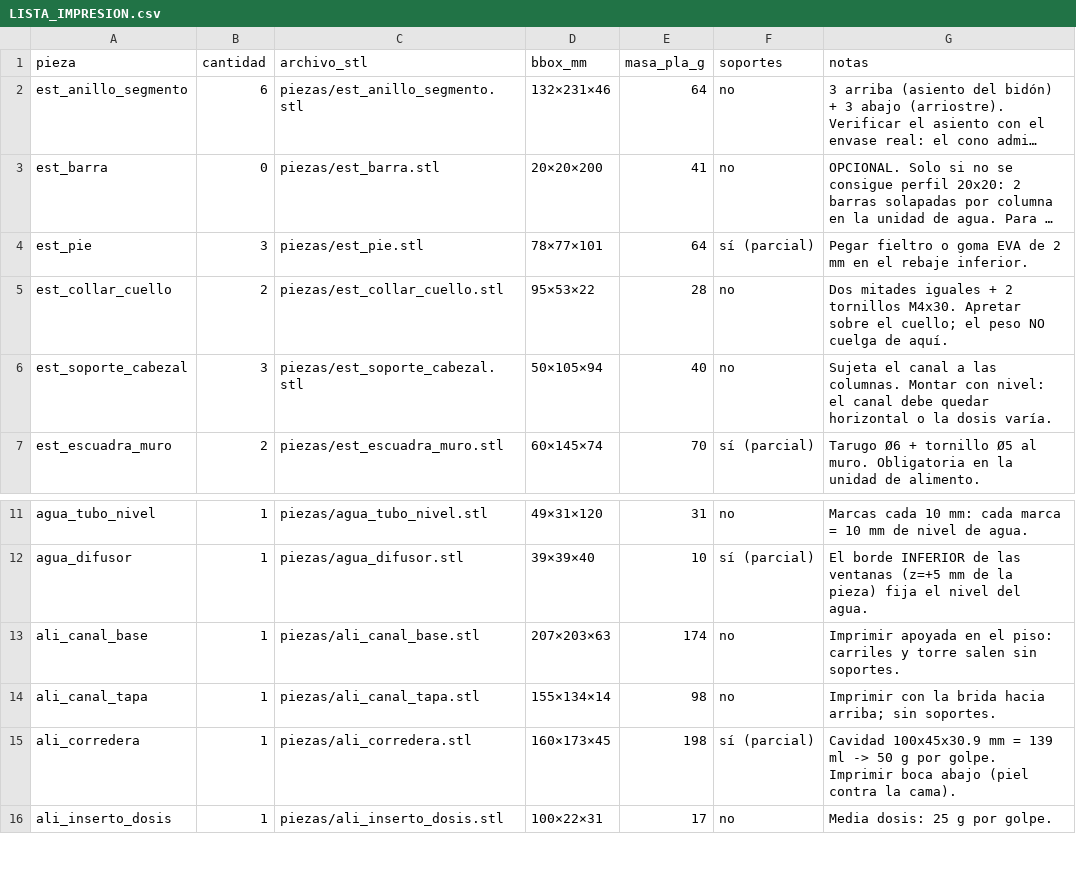
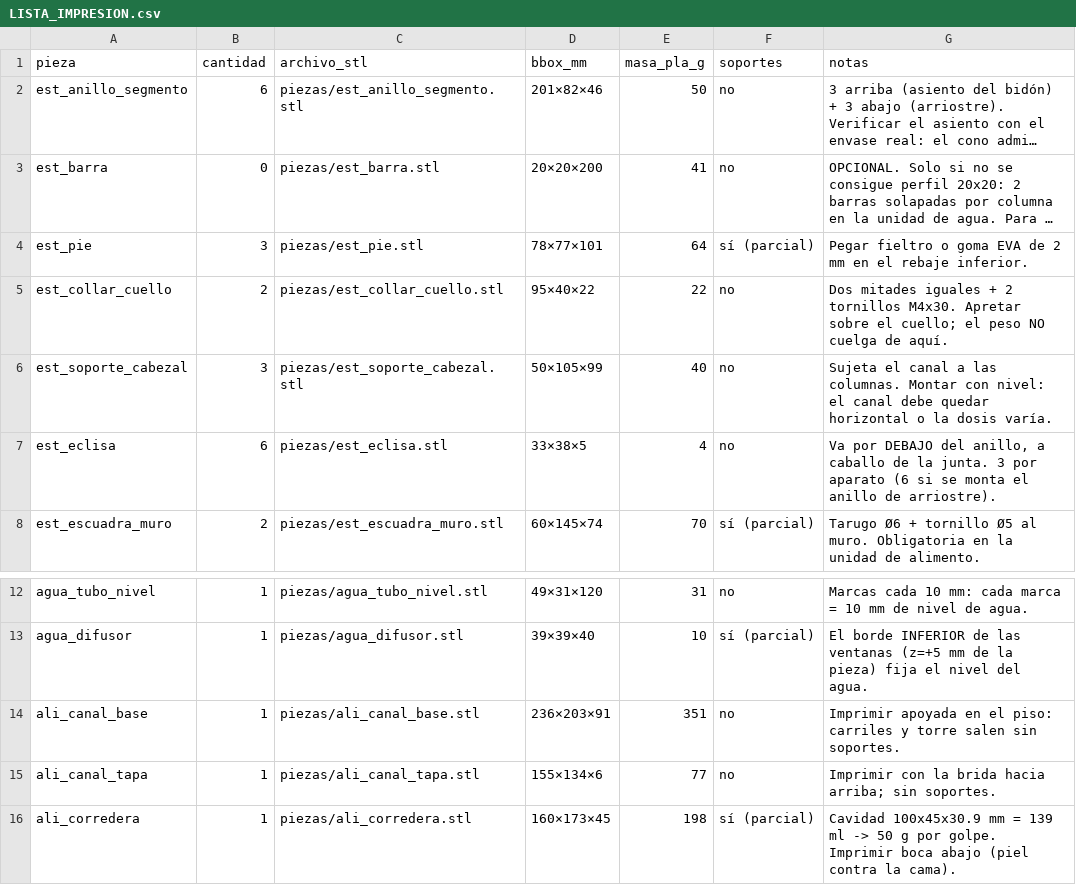
Before and after one commit to contrerassma-eng/3d-generator, a CSV file: projects/YT0101-dispensador-canino/out/LISTA_IMPRESION.csv, drawn as a sheet; only a part is shown, gaps mark what is left out; the shorter side is filled out with more unchanged rows; long unchanged cells end in …; addresses are those after the commit; the diff names each change by its address in the sheet, - before the commit and + after, or states it on an @@ line.

```diff
--- a/projects/YT0101-dispensador-canino/out/LISTA_IMPRESION.csv
+++ b/projects/YT0101-dispensador-canino/out/LISTA_IMPRESION.csv
-D2 (bbox_mm): 132×231×46
+D2 (bbox_mm): 201×82×46
-E2 (masa_pla_g): 64
+E2 (masa_pla_g): 50
-D5 (bbox_mm): 95×53×22
+D5 (bbox_mm): 95×40×22
-E5 (masa_pla_g): 28
+E5 (masa_pla_g): 22
-D6 (bbox_mm): 50×105×94
+D6 (bbox_mm): 50×105×99
+row 7: est_eclisa | 6 | piezas/est_eclisa.stl | 33×38×5 | 4 | no | Va por DEBAJO del anillo, a caballo de la junta. 3 por aparato (6 si se monta el anillo de arriostre).
-D14 (bbox_mm): 207×203×63
+D14 (bbox_mm): 236×203×91
-E14 (masa_pla_g): 174
+E14 (masa_pla_g): 351
-D15 (bbox_mm): 155×134×14
+D15 (bbox_mm): 155×134×6
-E15 (masa_pla_g): 98
+E15 (masa_pla_g): 77
```
Also changed, not shown: projects/YT0101-dispensador-canino/out/COMPRA.csv, 52 other files.
